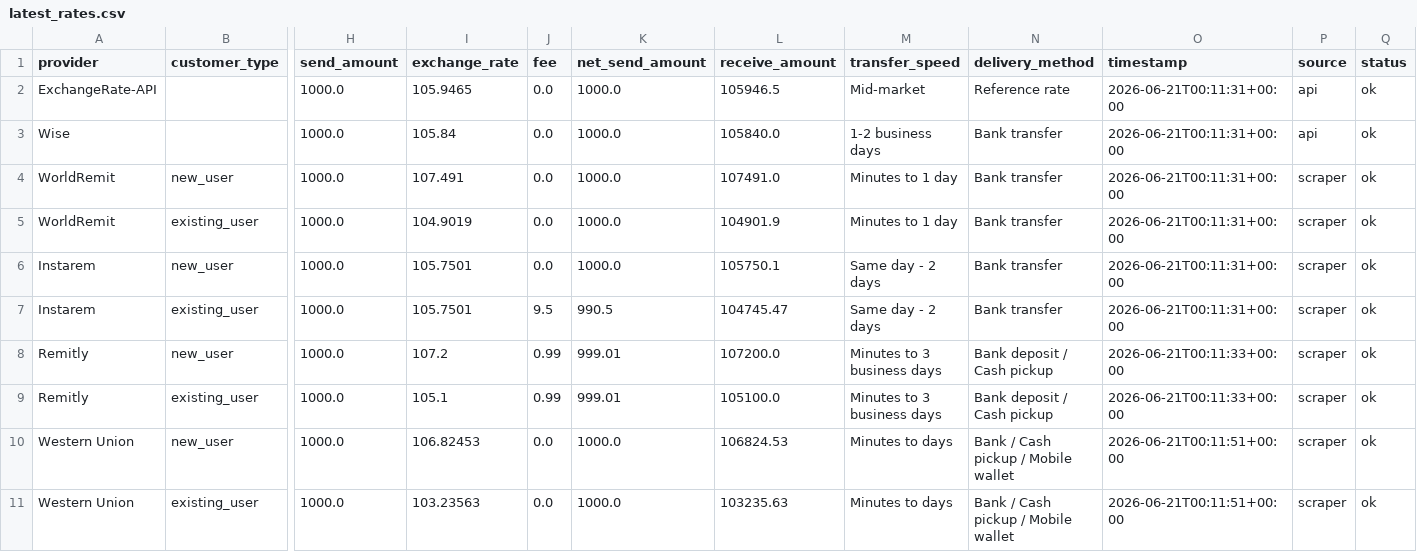
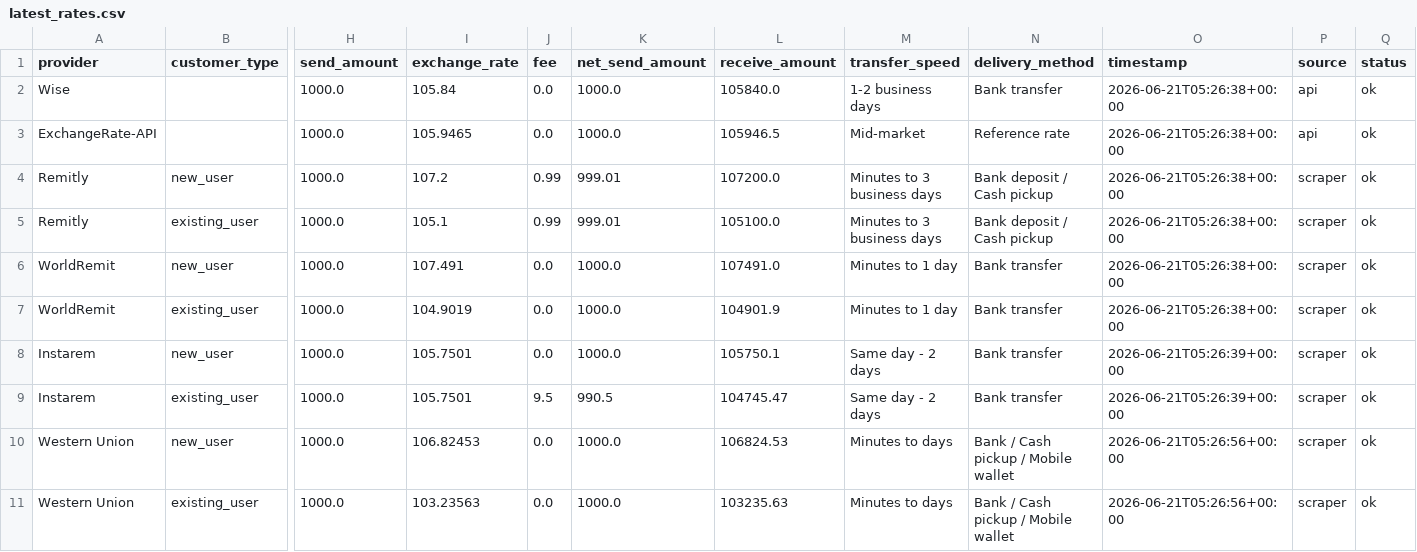
Before and after one commit to GhulamPickthebest/PaisaPathau, a CSV file: data/latest_rates.csv, drawn as a sheet; only a part is shown, gaps mark what is left out; removed rows and columns are numbered as before the commit, all else as after; rows hold the shown columns only; the diff names each change by its address in the sheet, - before the commit and + after, or states it on an @@ line.

```diff
--- a/data/latest_rates.csv
+++ b/data/latest_rates.csv
-row 2: ExchangeRate-API |  | 1000.0 | 105.9465 | 0.0 | 1000.0 | 105946.5 | Mid-market | Reference rate | 2026-06-21T00:11:31+00:00 | api | ok
-O2 (timestamp): 2026-06-21T00:11:31+00:00
+O2 (timestamp): 2026-06-21T05:26:38+00:00
+row 3: ExchangeRate-API |  | 1000.0 | 105.9465 | 0.0 | 1000.0 | 105946.5 | Mid-market | Reference rate | 2026-06-21T05:26:38+00:00 | api | ok
+row 4: Remitly | new_user | 1000.0 | 107.2 | 0.99 | 999.01 | 107200.0 | Minutes to 3 business days | Bank deposit / Cash pickup | 2026-06-21T05:26:38+00:00 | scraper | ok
+row 5: Remitly | existing_user | 1000.0 | 105.1 | 0.99 | 999.01 | 105100.0 | Minutes to 3 business days | Bank deposit / Cash pickup | 2026-06-21T05:26:38+00:00 | scraper | ok
-O6:O7 (timestamp): 2026-06-21T00:11:31+00:00
+O6:O7 (timestamp): 2026-06-21T05:26:38+00:00
-O8:O9 (timestamp): 2026-06-21T00:11:31+00:00
+O8:O9 (timestamp): 2026-06-21T05:26:39+00:00
-row 8: Remitly | new_user | 1000.0 | 107.2 | 0.99 | 999.01 | 107200.0 | Minutes to 3 business days | Bank deposit / Cash pickup | 2026-06-21T00:11:33+00:00 | scraper | ok
-row 9: Remitly | existing_user | 1000.0 | 105.1 | 0.99 | 999.01 | 105100.0 | Minutes to 3 business days | Bank deposit / Cash pickup | 2026-06-21T00:11:33+00:00 | scraper | ok
-O10:O11 (timestamp): 2026-06-21T00:11:51+00:00
+O10:O11 (timestamp): 2026-06-21T05:26:56+00:00
```
Also changed, not shown: 8 other files.
